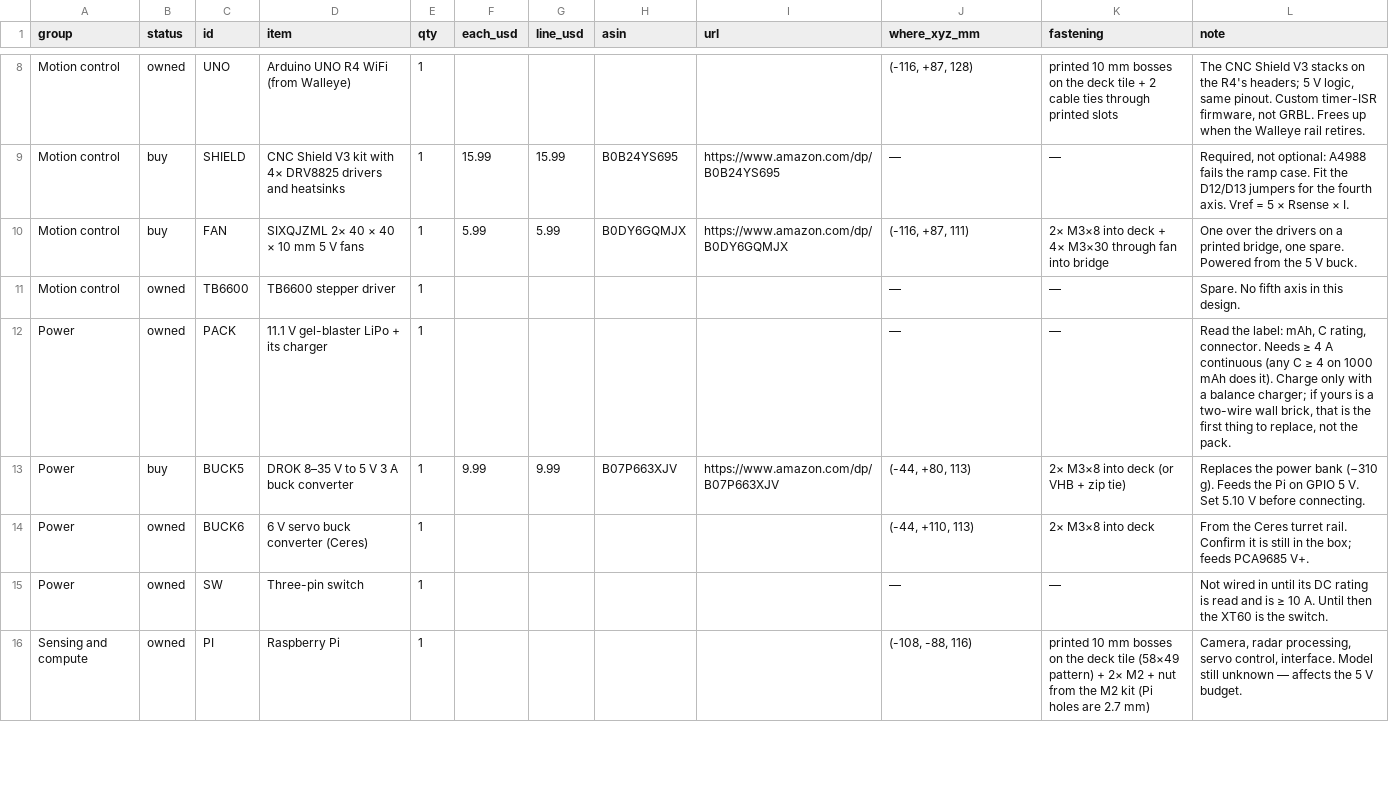
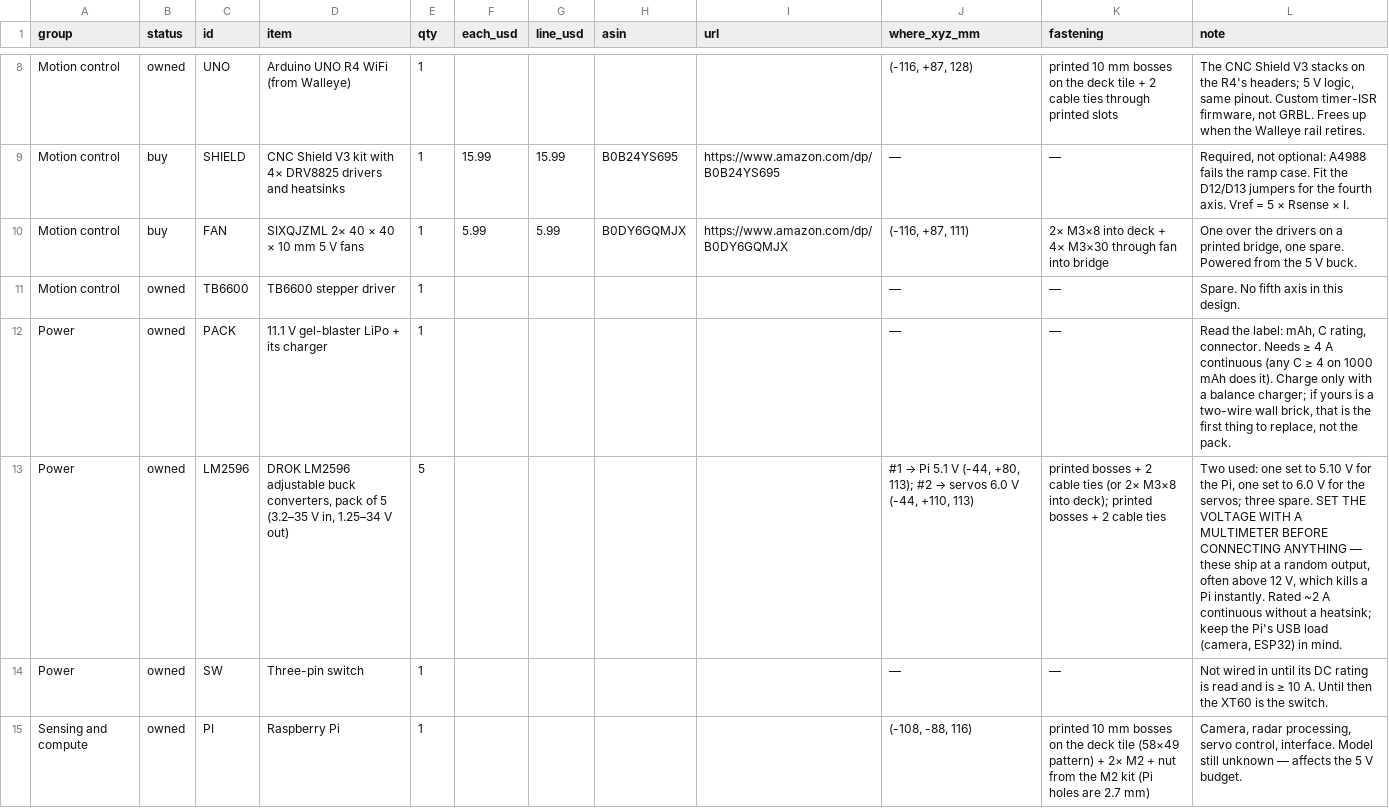
Before and after one commit to rishith-c/hound, a CSV file: bom-site/bom.csv, drawn as a sheet; only a part is shown, gaps mark what is left out.

Commit message:
Use the owned LM2596 bucks for both 5.1 V and 6.0 V rails
Drops the bought DROK 5 V converter: the user owns a 5-pack of adjustable
LM2596 modules, so one is trimmed to 5.10 V for the Pi and one to 6.0 V for
the servos, with a loud note that they ship at a random output voltage.
Buy $219.79. Design mass 5.17 kg, ramp margin 1.27 at 1.5 A.

```diff
--- a/bom-site/bom.csv
+++ b/bom-site/bom.csv
@@ -12,4 +12,3 @@ Motion control,owned,TB6600,TB6600 stepper driver,1,,,,,—,—,Spare. No fifth
 Power,owned,PACK,11.1 V gel-blaster LiPo + its charger,1,,,,,—,—,"Read the label: mAh, C rating, connector. Needs ≥ 4 A continuous (any C ≥ 4 on 1000 mAh does it). Charge only with a balance charger; if yours is a two-wire wall brick, that is the first thing to replace, not the pack."
-Power,buy,BUCK5,DROK 8–35 V to 5 V 3 A buck converter,1,9.99,9.99,B07P663XJV,https://www.amazon.com/dp/B07P663XJV,"(-44, +80, 113)",2× M3×8 into deck (or VHB + zip tie),Replaces the power bank (−310 g). Feeds the Pi on GPIO 5 V. Set 5.10 V before connecting.
-Power,owned,BUCK6,6 V servo buck converter (Ceres),1,,,,,"(-44, +110, 113)",2× M3×8 into deck,From the Ceres turret rail. Confirm it is still in the box; feeds PCA9685 V+.
+Power,owned,LM2596,"DROK LM2596 adjustable buck converters, pack of 5 (3.2–35 V in, 1.25–34 V out)",5,,,,,"#1 → Pi 5.1 V (-44, +80, 113); #2 → servos 6.0 V (-44, +110, 113)",printed bosses + 2 cable ties (or 2× M3×8 into deck); printed bosses + 2 cable ties,"Two used: one set to 5.10 V for the Pi, one set to 6.0 V for the servos; three spare. SET THE VOLTAGE WITH A MULTIMETER BEFORE CONNECTING ANYTHING — these ship at a random output, often above 12 V, which kills a Pi instantly. Rated ~2 A continuous without a heatsink; keep the Pi's USB load (camera, ESP32) in mind."
 Power,owned,SW,Three-pin switch,1,,,,,—,—,Not wired in until its DC rating is read and is ≥ 10 A. Until then the XT60 is the switch.
```
Also changed, not shown: assembly.csv, bom-site/assembly.csv, 11 other files.
